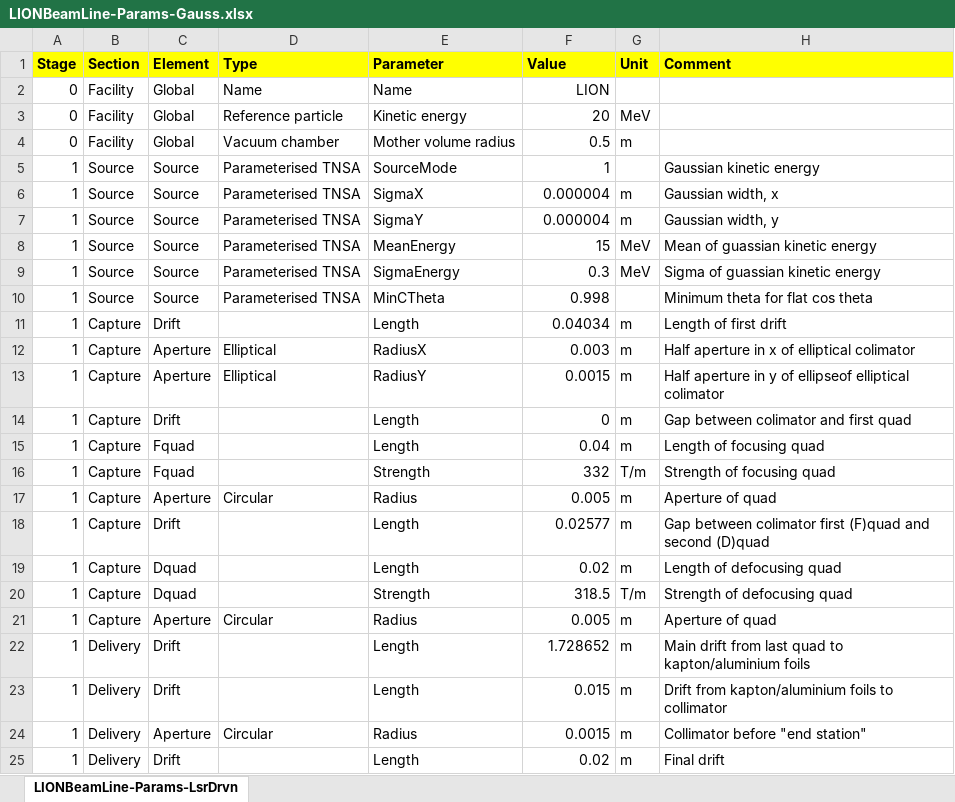
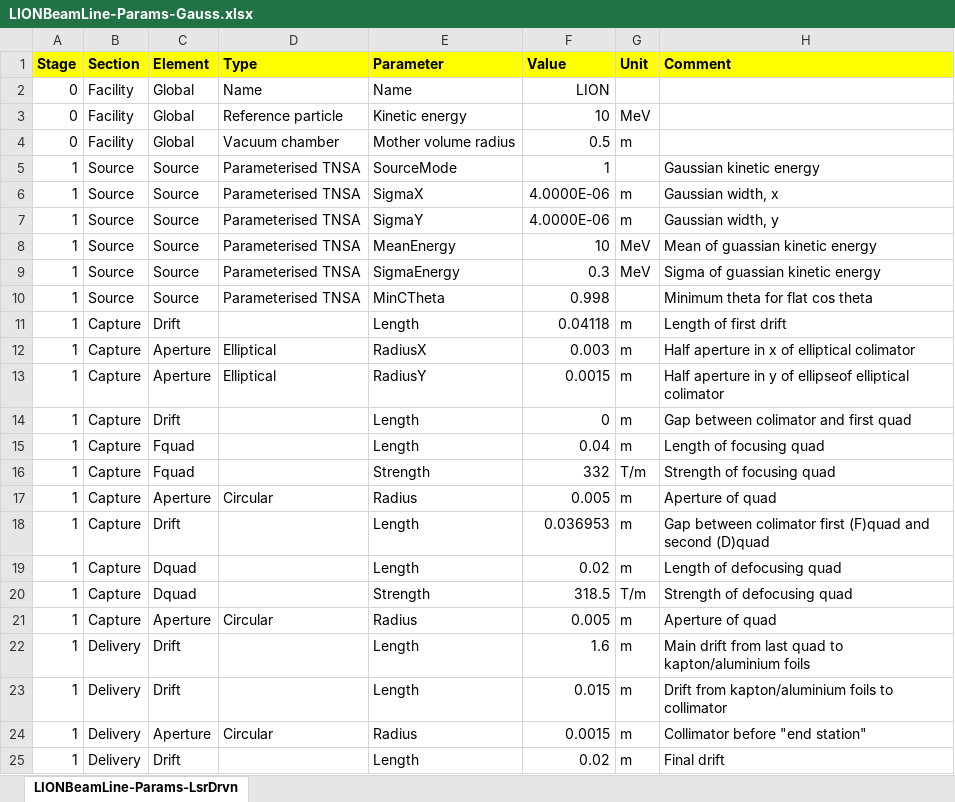
Before and after one commit to ImperialCollegeLondon/LhARAlinearOptics, an Excel workbook: 11-Parameters/LIONBeamLine-Params-Gauss.xlsx, sheet LIONBeamLine-Params-LsrDrvn, drawn as a sheet; values as stored, in another font and other column widths than the file's, no borders; the diff names each change by its address in the sheet, - before the commit and + after, or states it on an @@ line.

```diff
--- a/11-Parameters/LIONBeamLine-Params-Gauss.xlsx (sheet LIONBeamLine-Params-LsrDrvn)
+++ b/11-Parameters/LIONBeamLine-Params-Gauss.xlsx (sheet LIONBeamLine-Params-LsrDrvn)
-F3 (Value): 20
+F3 (Value): 10
-F6:F7 (Value): 0.000004
+F6:F7 (Value): 4.0000E-06
-F8 (Value): 15
+F8 (Value): 10
-F11 (Value): 0.04034
+F11 (Value): 0.04118
-F18 (Value): 0.02577
+F18 (Value): 0.036953
-F22 (Value): 1.728652
+F22 (Value): 1.6
```
Also changed, not shown: 11-Parameters/LIONBeamLine-Params-Flat.xlsx, 5 other files.
